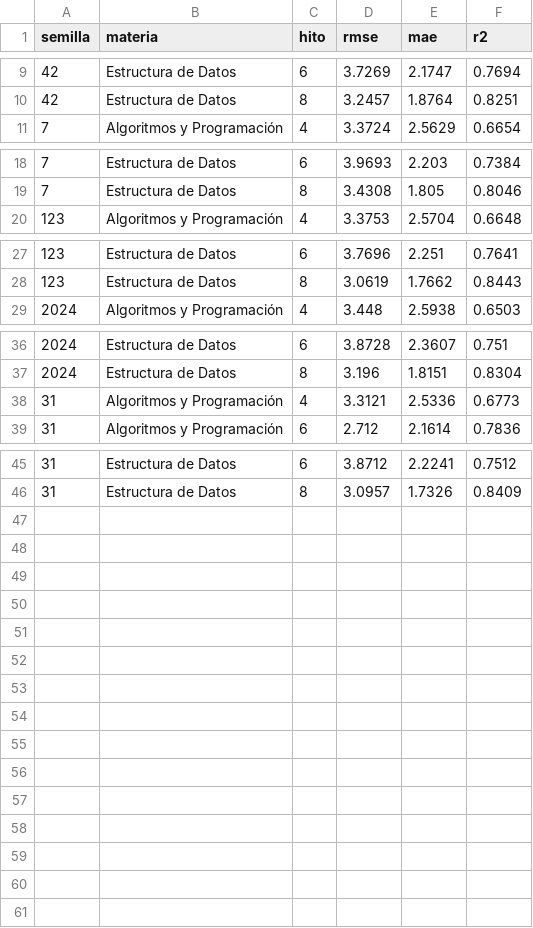
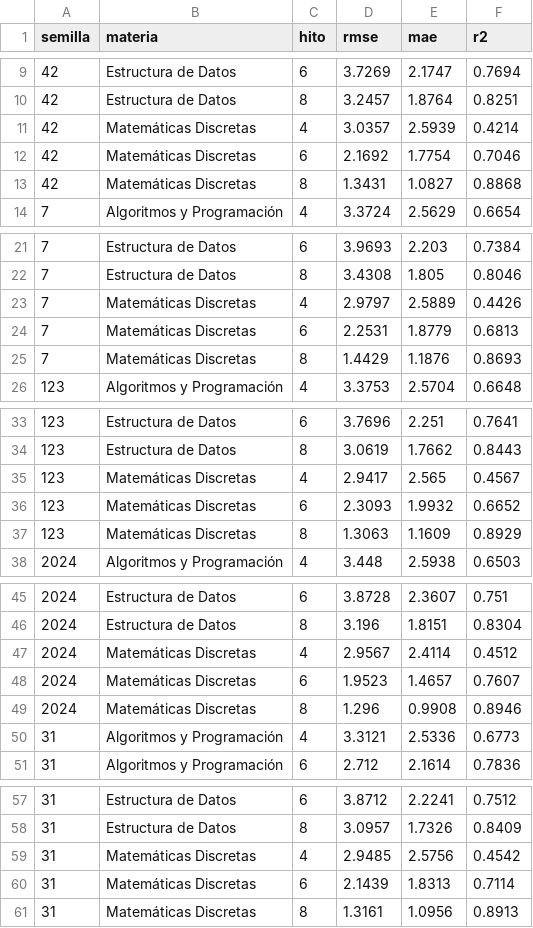
Before and after one commit to NeliCarrillo/tesis-prediccion-participacion, a CSV file: LSTM/nuevo/metricas_semillas.csv, drawn as a sheet; only a part is shown, gaps mark what is left out; the diff names each change by its address in the sheet, - before the commit and + after, or states it on an @@ line.

```diff
--- a/LSTM/nuevo/metricas_semillas.csv
+++ b/LSTM/nuevo/metricas_semillas.csv
+row 11: 42 | Matemáticas Discretas | 4 | 3.0357 | 2.5939 | 0.4214
+row 12: 42 | Matemáticas Discretas | 6 | 2.1692 | 1.7754 | 0.7046
+row 13: 42 | Matemáticas Discretas | 8 | 1.3431 | 1.0827 | 0.8868
+row 23: 7 | Matemáticas Discretas | 4 | 2.9797 | 2.5889 | 0.4426
+row 24: 7 | Matemáticas Discretas | 6 | 2.2531 | 1.8779 | 0.6813
+row 25: 7 | Matemáticas Discretas | 8 | 1.4429 | 1.1876 | 0.8693
+row 35: 123 | Matemáticas Discretas | 4 | 2.9417 | 2.565 | 0.4567
+row 36: 123 | Matemáticas Discretas | 6 | 2.3093 | 1.9932 | 0.6652
+row 37: 123 | Matemáticas Discretas | 8 | 1.3063 | 1.1609 | 0.8929
+row 47: 2024 | Matemáticas Discretas | 4 | 2.9567 | 2.4114 | 0.4512
+row 48: 2024 | Matemáticas Discretas | 6 | 1.9523 | 1.4657 | 0.7607
+row 49: 2024 | Matemáticas Discretas | 8 | 1.296 | 0.9908 | 0.8946
+row 59: 31 | Matemáticas Discretas | 4 | 2.9485 | 2.5756 | 0.4542
+row 60: 31 | Matemáticas Discretas | 6 | 2.1439 | 1.8313 | 0.7114
+row 61: 31 | Matemáticas Discretas | 8 | 1.3161 | 1.0956 | 0.8913
```
Also changed, not shown: LSTM/nuevo/metricas_adaptacion.csv, LSTM/nuevo/metricas_semillas_resumen.csv, 19 other files.
